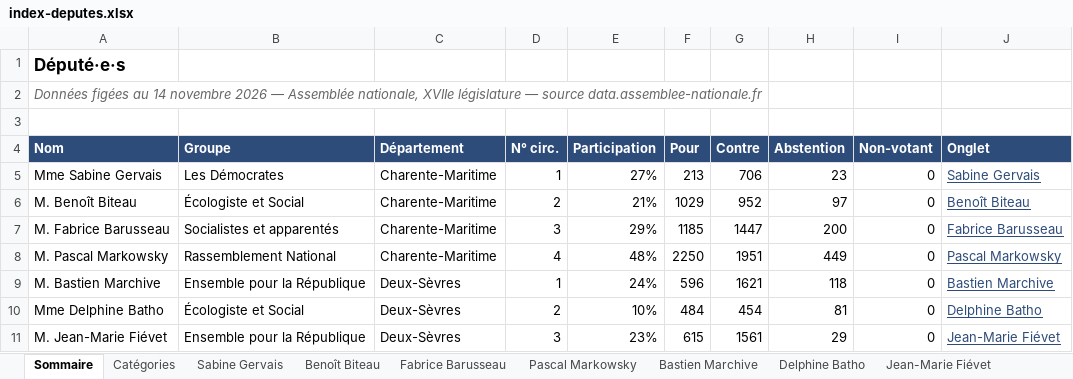
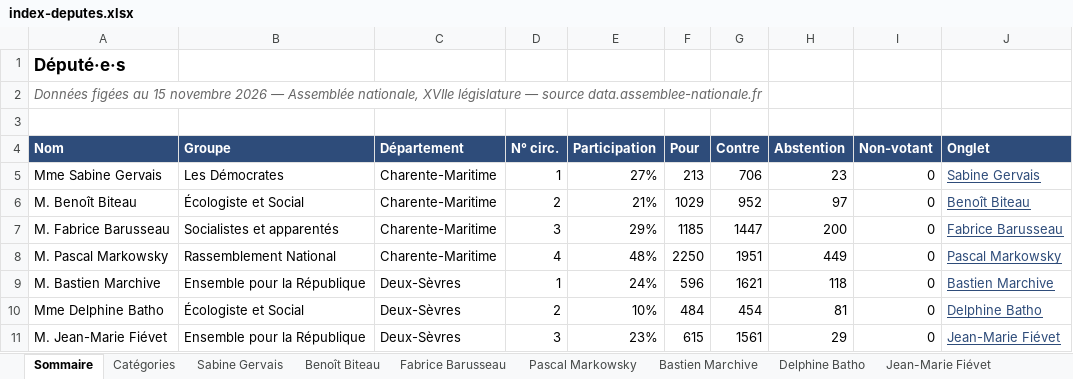
Before and after one commit to Biguhuh/votes_parlementaires, an Excel workbook: docs/index-deputes.xlsx, sheet Sommaire, drawn as a sheet; values as stored, in another font and other column widths than the file's, no borders; table styles not drawn; the diff names each change by its address in the sheet, - before the commit and + after, or states it on an @@ line.

```diff
--- a/docs/index-deputes.xlsx (sheet Sommaire)
+++ b/docs/index-deputes.xlsx (sheet Sommaire)
-A2 (Nom): …figées au 14 novembre 2026…
+A2 (Nom): …figées au 15 novembre 2026…
```
Also changed, not shown: docs/index-senateurs.xlsx, 1 other file.
